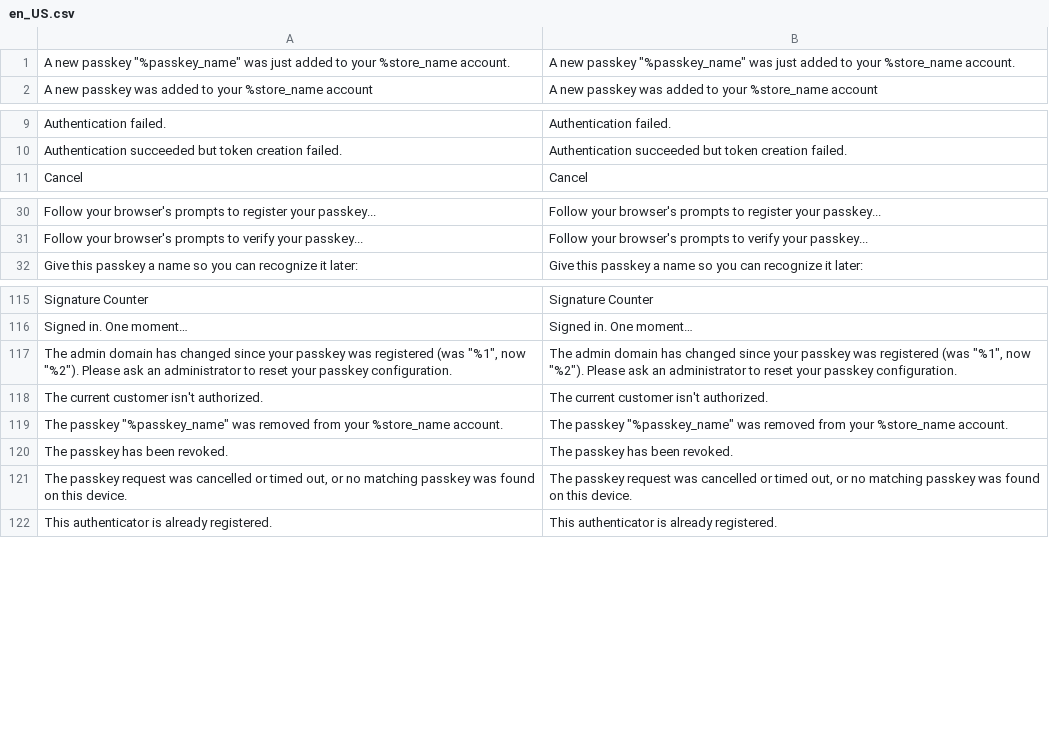
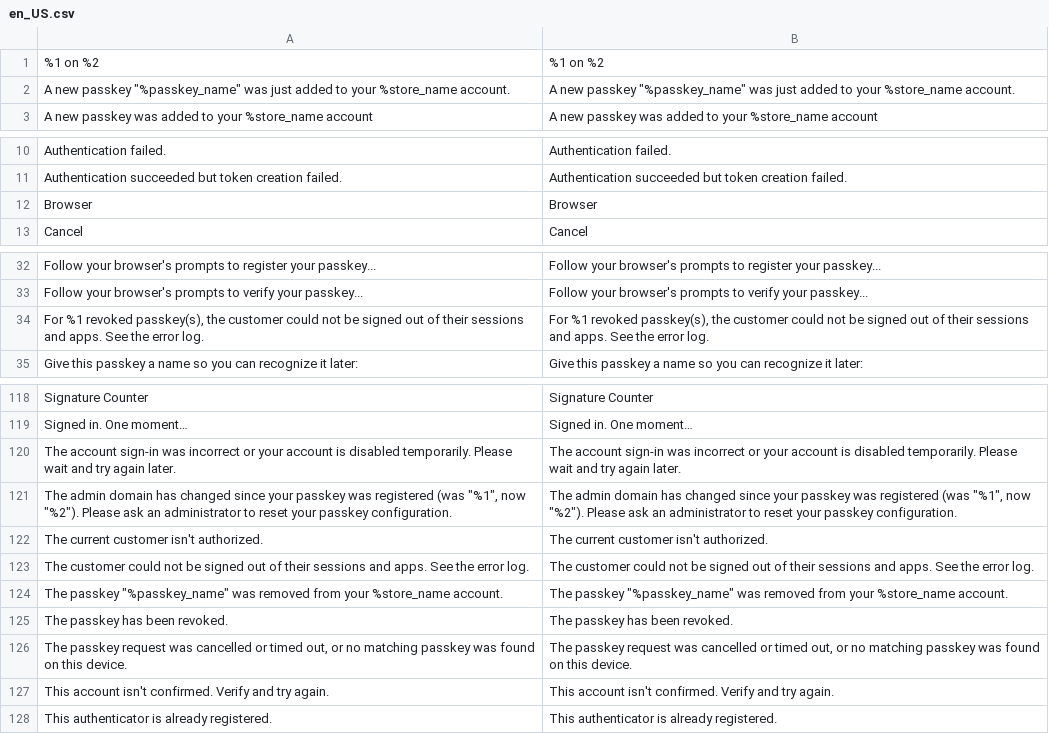
Before and after one commit to mage-os-lab/module-passkey-auth, a CSV file: i18n/en_US.csv, drawn as a sheet; only a part is shown, gaps mark what is left out; the diff names each change by its address in the sheet, - before the commit and + after, or states it on an @@ line.

```diff
--- a/i18n/en_US.csv
+++ b/i18n/en_US.csv
+row 1: %1 on %2 | %1 on %2
+row 12: Browser | Browser
+row 34: For %1 revoked passkey(s), the customer could not be signed out of their sessions and apps. See the error log. | For %1 revoked passkey(s), the customer could not be signed out of their sessions and apps. See the error log.
+row 120: The account sign-in was incorrect or your account is disabled temporarily. Please wait and try again later. | The account sign-in was incorrect or your account is disabled temporarily. Please wait and try again later.
+row 123: The customer could not be signed out of their sessions and apps. See the error log. | The customer could not be signed out of their sessions and apps. See the error log.
+row 127: This account isn't confirmed. Verify and try again. | This account isn't confirmed. Verify and try again.
```
Also changed, not shown: 33 other files.
